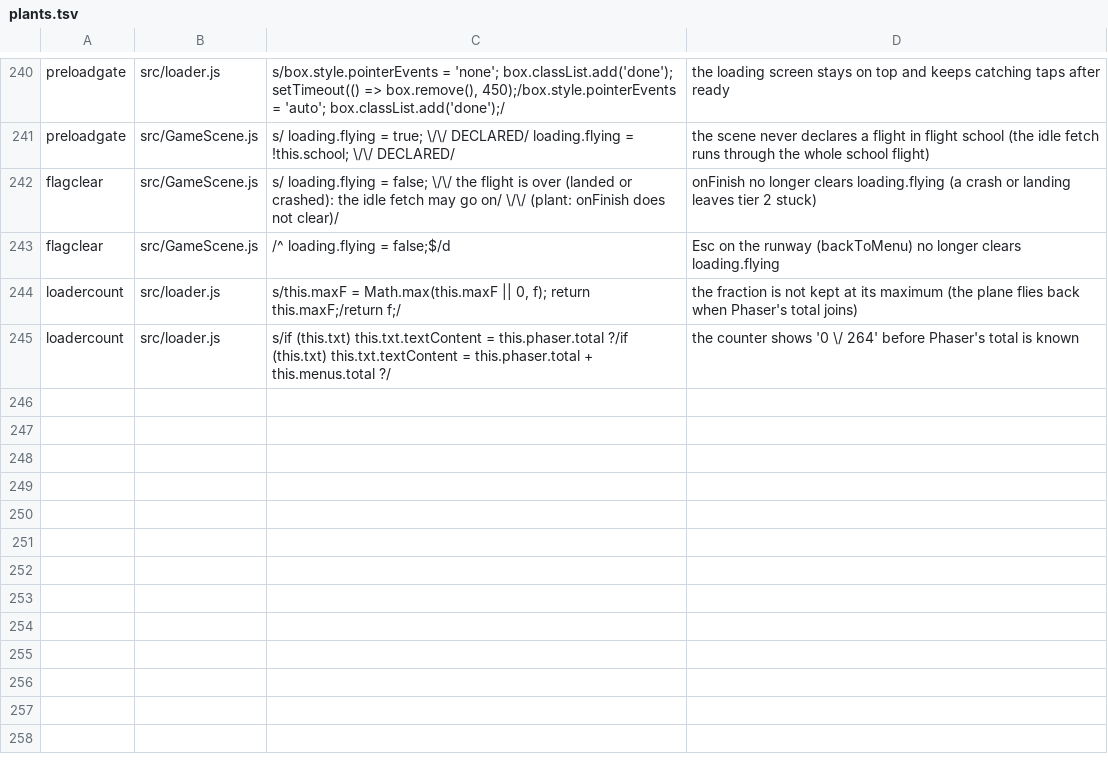
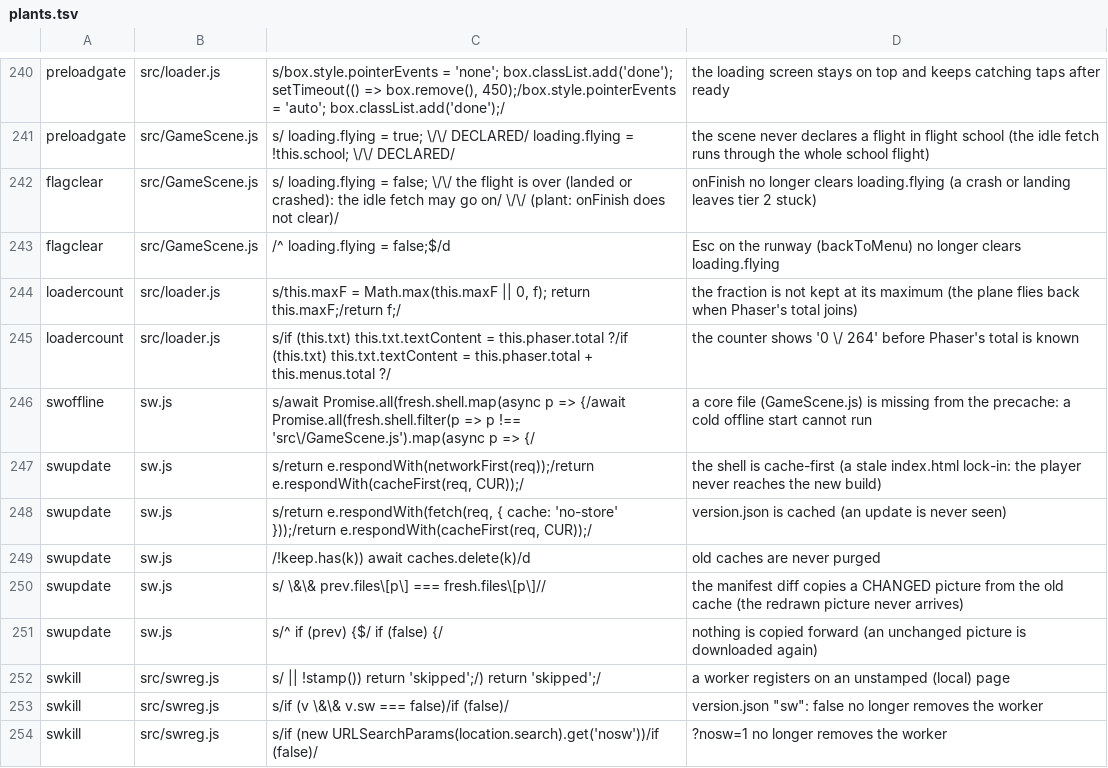
Before and after one commit to olly-marx/contrail-pilot, a TSV file: tools/plants.tsv, drawn as a sheet; only a part is shown, gaps mark what is left out; the diff names each change by its address in the sheet, - before the commit and + after, or states it on an @@ line.

Commit message:
0.25.0 WIP: service worker (sw.js, src/swreg.js), web manifest + icons, tools/make-site.sh (the deploy's bundling, shared with the tests), assets-manifest, deploy.yml calls make-site.sh; tests swoffline/swupdate/swkill + 9 plants. Browser not run yet

```diff
--- a/tools/plants.tsv
+++ b/tools/plants.tsv
+row 246: swoffline | sw.js | s/await Promise.all(fresh.shell.map(async p => {/await Promise.all(fresh.shell.filter(p => p !== 'src\/GameScene.js').map(async p => {/ | a core file (GameScene.js) is missing from the precache: a cold offline start cannot run
+row 247: swupdate | sw.js | s/return e.respondWith(networkFirst(req));/return e.respondWith(cacheFirst(req, CUR));/ | the shell is cache-first (a stale index.html lock-in: the player never reaches the new build)
+row 248: swupdate | sw.js | s/return e.respondWith(fetch(req, { cache: 'no-store' }));/return e.respondWith(cacheFirst(req, CUR));/ | version.json is cached (an update is never seen)
+row 249: swupdate | sw.js | /!keep.has(k)) await caches.delete(k)/d | old caches are never purged
+row 250: swupdate | sw.js | s/ \&\& prev.files\[p\] === fresh.files\[p\]// | the manifest diff copies a CHANGED picture from the old cache (the redrawn picture never arrives)
+row 251: swupdate | sw.js | s/^ if (prev) {$/ if (false) {/ | nothing is copied forward (an unchanged picture is downloaded again)
+row 252: swkill | src/swreg.js | s/ || !stamp()) return 'skipped';/) return 'skipped';/ | a worker registers on an unstamped (local) page
+row 253: swkill | src/swreg.js | s/if (v \&\& v.sw === false)/if (false)/ | version.json "sw": false no longer removes the worker
+row 254: swkill | src/swreg.js | s/if (new URLSearchParams(location.search).get('nosw'))/if (false)/ | ?nosw=1 no longer removes the worker
```
Also changed, not shown: 19 other files.
